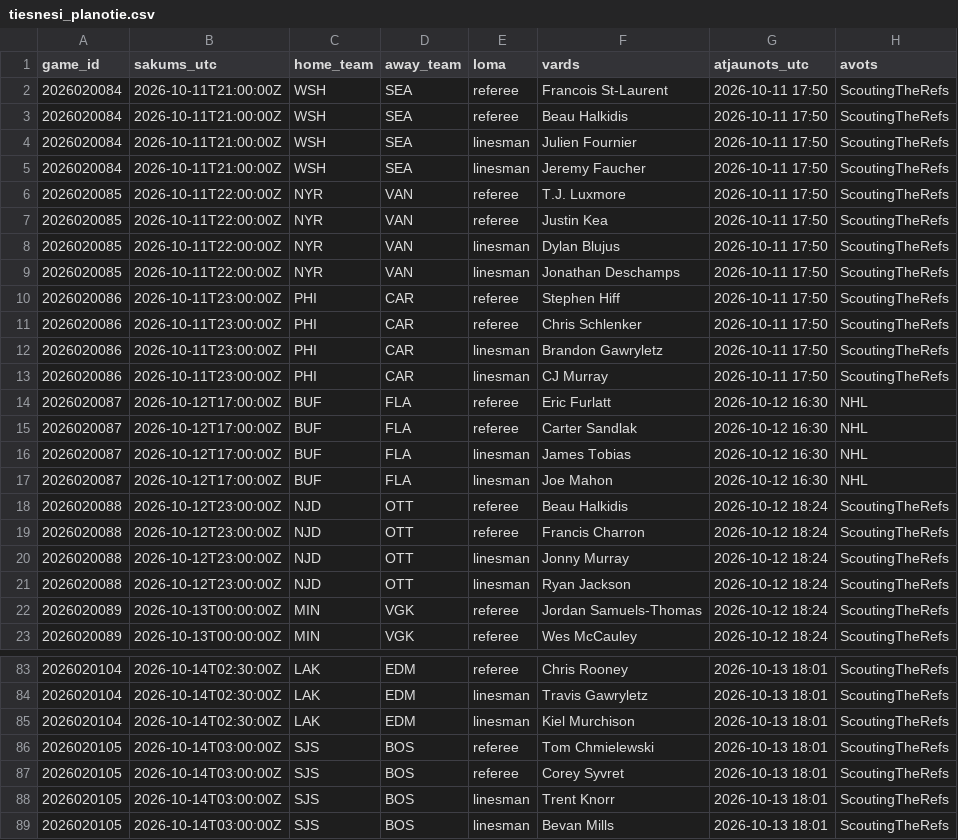
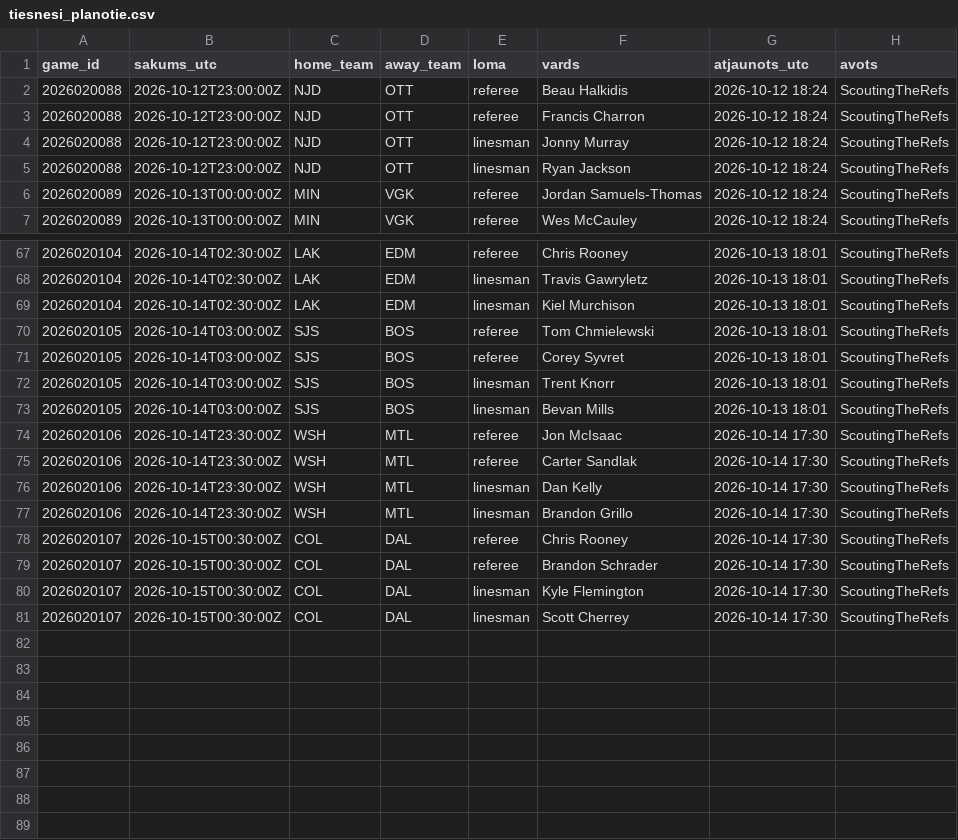
Before and after one commit to barakarmy/nhl-stats, a CSV file: sezonas/tiesnesi_planotie.csv, drawn as a sheet; only a part is shown, gaps mark what is left out; removed rows and columns are numbered as before the commit, all else as after; the diff names each change by its address in the sheet, - before the commit and + after, or states it on an @@ line.

```diff
--- a/sezonas/tiesnesi_planotie.csv
+++ b/sezonas/tiesnesi_planotie.csv
-row 2: 2026020084 | 2026-10-11T21:00:00Z | WSH | SEA | referee | Francois St-Laurent | 2026-10-11 17:50 | ScoutingTheRefs
-row 3: 2026020084 | 2026-10-11T21:00:00Z | WSH | SEA | referee | Beau Halkidis | 2026-10-11 17:50 | ScoutingTheRefs
-row 4: 2026020084 | 2026-10-11T21:00:00Z | WSH | SEA | linesman | Julien Fournier | 2026-10-11 17:50 | ScoutingTheRefs
-row 5: 2026020084 | 2026-10-11T21:00:00Z | WSH | SEA | linesman | Jeremy Faucher | 2026-10-11 17:50 | ScoutingTheRefs
-row 6: 2026020085 | 2026-10-11T22:00:00Z | NYR | VAN | referee | T.J. Luxmore | 2026-10-11 17:50 | ScoutingTheRefs
-row 7: 2026020085 | 2026-10-11T22:00:00Z | NYR | VAN | referee | Justin Kea | 2026-10-11 17:50 | ScoutingTheRefs
-row 8: 2026020085 | 2026-10-11T22:00:00Z | NYR | VAN | linesman | Dylan Blujus | 2026-10-11 17:50 | ScoutingTheRefs
-row 9: 2026020085 | 2026-10-11T22:00:00Z | NYR | VAN | linesman | Jonathan Deschamps | 2026-10-11 17:50 | ScoutingTheRefs
-row 10: 2026020086 | 2026-10-11T23:00:00Z | PHI | CAR | referee | Stephen Hiff | 2026-10-11 17:50 | ScoutingTheRefs
-row 11: 2026020086 | 2026-10-11T23:00:00Z | PHI | CAR | referee | Chris Schlenker | 2026-10-11 17:50 | ScoutingTheRefs
-row 12: 2026020086 | 2026-10-11T23:00:00Z | PHI | CAR | linesman | Brandon Gawryletz | 2026-10-11 17:50 | ScoutingTheRefs
-row 13: 2026020086 | 2026-10-11T23:00:00Z | PHI | CAR | linesman | CJ Murray | 2026-10-11 17:50 | ScoutingTheRefs
-row 14: 2026020087 | 2026-10-12T17:00:00Z | BUF | FLA | referee | Eric Furlatt | 2026-10-12 16:30 | NHL
-row 15: 2026020087 | 2026-10-12T17:00:00Z | BUF | FLA | referee | Carter Sandlak | 2026-10-12 16:30 | NHL
-row 16: 2026020087 | 2026-10-12T17:00:00Z | BUF | FLA | linesman | James Tobias | 2026-10-12 16:30 | NHL
-row 17: 2026020087 | 2026-10-12T17:00:00Z | BUF | FLA | linesman | Joe Mahon | 2026-10-12 16:30 | NHL
+row 74: 2026020106 | 2026-10-14T23:30:00Z | WSH | MTL | referee | Jon McIsaac | 2026-10-14 17:30 | ScoutingTheRefs
+row 75: 2026020106 | 2026-10-14T23:30:00Z | WSH | MTL | referee | Carter Sandlak | 2026-10-14 17:30 | ScoutingTheRefs
+row 76: 2026020106 | 2026-10-14T23:30:00Z | WSH | MTL | linesman | Dan Kelly | 2026-10-14 17:30 | ScoutingTheRefs
+row 77: 2026020106 | 2026-10-14T23:30:00Z | WSH | MTL | linesman | Brandon Grillo | 2026-10-14 17:30 | ScoutingTheRefs
+row 78: 2026020107 | 2026-10-15T00:30:00Z | COL | DAL | referee | Chris Rooney | 2026-10-14 17:30 | ScoutingTheRefs
+row 79: 2026020107 | 2026-10-15T00:30:00Z | COL | DAL | referee | Brandon Schrader | 2026-10-14 17:30 | ScoutingTheRefs
+row 80: 2026020107 | 2026-10-15T00:30:00Z | COL | DAL | linesman | Kyle Flemington | 2026-10-14 17:30 | ScoutingTheRefs
+row 81: 2026020107 | 2026-10-15T00:30:00Z | COL | DAL | linesman | Scott Cherrey | 2026-10-14 17:30 | ScoutingTheRefs
```
